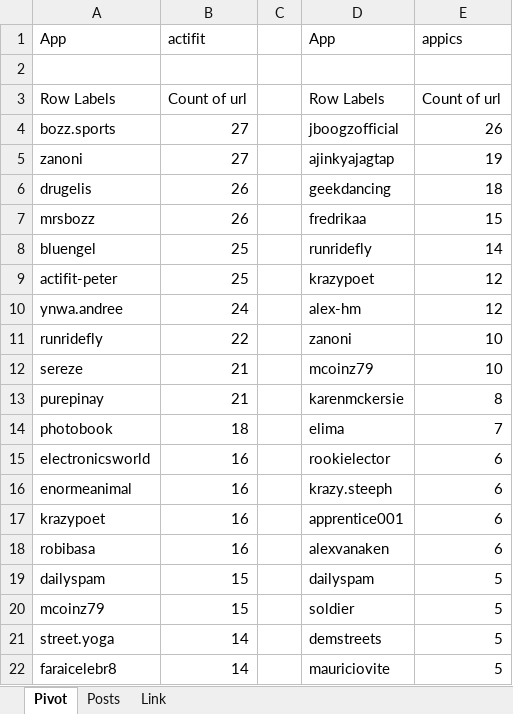
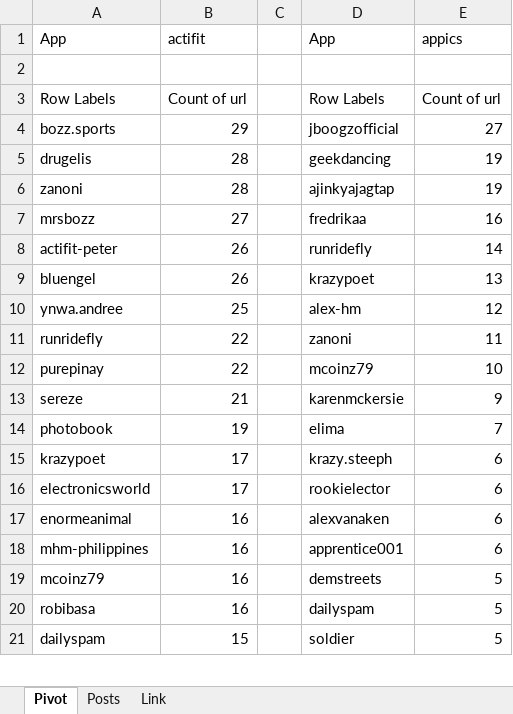
Before and after one commit to stats-generator/Actifit, an Excel workbook: Getinshape_top_contributors.xlsx, sheet Pivot, drawn as a sheet; only a part is shown; values as stored, in another font and other column widths than the file's, no borders; removed rows and columns are numbered as before the commit, all else as after; the diff covers the shown part only; the diff names each change by its address in the sheet, - before the commit and + after, or states it on an @@ line.

Commit message:
Add files via upload

```diff
--- a/Getinshape_top_contributors.xlsx (sheet Pivot)
+++ b/Getinshape_top_contributors.xlsx (sheet Pivot)
-B4: 27
+B4: 29
-E4: 26
+E4: 27
-row 5: zanoni | 27 |  | ajinkyajagtap | 19
-B5: 26
+B5: 28
-E5: 18
+E5: 19
+row 6: zanoni | 28 |  | ajinkyajagtap | 19
-B7: 26
+B7: 27
-E7: 15
+E7: 16
-row 8: bluengel | 25 |  | runridefly | 14
-B8: 25
+B8: 26
-D8: krazypoet
+D8: runridefly
-E8: 12
+E8: 14
+row 9: bluengel | 26 |  | krazypoet | 13
-B10: 24
+B10: 25
-E11: 10
+E11: 11
-row 12: sereze | 21 |  | mcoinz79 | 10
-B12: 21
+B12: 22
-D12: karenmckersie
+D12: mcoinz79
-E12: 8
+E12: 10
+row 13: sereze | 21 |  | karenmckersie | 9
-B14: 18
+B14: 19
+row 15: krazypoet | 17 |  | krazy.steeph | 6
-B16: 16
+B16: 17
-D17: krazy.steeph
+D17: alexvanaken
-A18: krazypoet
+A18: mhm-philippines
+row 19: mcoinz79 | 16 |  | demstreets | 5
-D20: alexvanaken
+D20: dailyspam
-E20: 6
+E20: 5
-D21: dailyspam
+D21: soldier
-row 20: mcoinz79 | 15 |  | soldier | 5
-row 21: street.yoga | 14 |  | demstreets | 5
-row 22: faraicelebr8 | 14 |  | mauriciovite | 5
```
Also changed, not shown: 24 added rows, 19 removed rows and 53 edited cells elsewhere in this sheet, sheet Posts.
